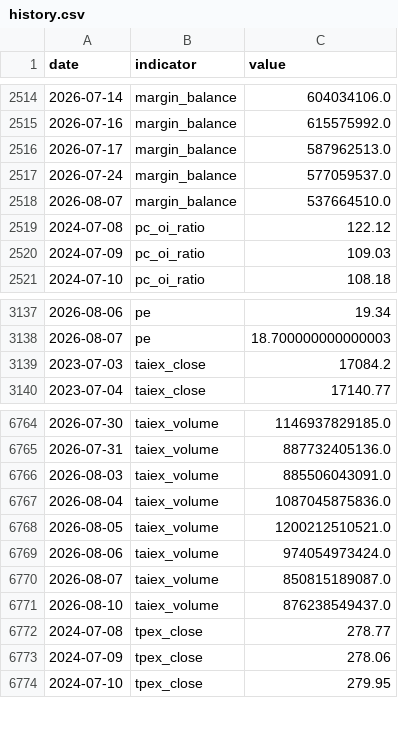
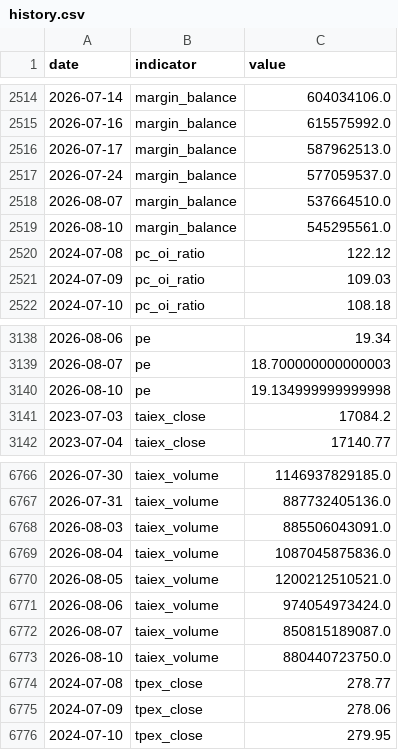
Before and after one commit to RealWei/tw-stock-sentiment, a CSV file: data/history.csv, drawn as a sheet; only a part is shown, gaps mark what is left out.

```diff
--- a/data/history.csv
+++ b/data/history.csv
@@ -2518,2 +2518,3 @@ date,indicator,value
 2026-08-07,margin_balance,537664510.0
+2026-08-10,margin_balance,545295561.0
 2024-07-08,pc_oi_ratio,122.12
@@ -3138,2 +3139,3 @@ date,indicator,value
 2026-08-07,pe,18.700000000000003
+2026-08-10,pe,19.134999999999998
 2023-07-03,taiex_close,17084.2
@@ -6770,3 +6772,3 @@ date,indicator,value
 2026-08-07,taiex_volume,850815189087.0
-2026-08-10,taiex_volume,876238549437.0
+2026-08-10,taiex_volume,880440723750.0
 2024-07-08,tpex_close,278.77
```
Also changed, not shown: 3 other files.
